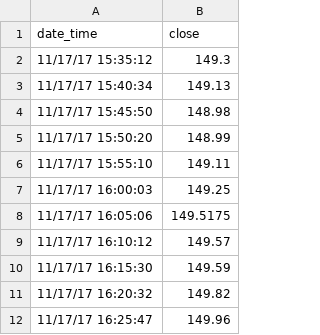
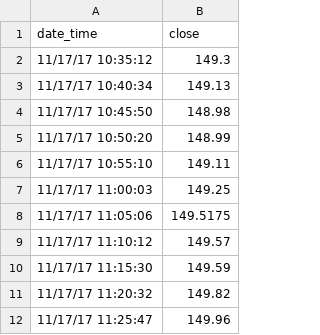
Before and after one commit to huangpen77/BUDT704, a CSV file: Chapter08/ibm.csv, drawn as a sheet.

Commit message:
Update ibm.csv

```diff
--- a/Chapter08/ibm.csv
+++ b/Chapter08/ibm.csv
@@ -1,12 +1,12 @@
 date_time,close
-11/17/17 15:35:12,149.3
-11/17/17 15:40:34,149.13
-11/17/17 15:45:50,148.98
-11/17/17 15:50:20,148.99
-11/17/17 15:55:10,149.11
-11/17/17 16:00:03,149.25
-11/17/17 16:05:06,149.5175
-11/17/17 16:10:12,149.57
-11/17/17 16:15:30,149.59
-11/17/17 16:20:32,149.82
-11/17/17 16:25:47,149.96
+11/17/17 10:35:12,149.3
+11/17/17 10:40:34,149.13
+11/17/17 10:45:50,148.98
+11/17/17 10:50:20,148.99
+11/17/17 10:55:10,149.11
+11/17/17 11:00:03,149.25
+11/17/17 11:05:06,149.5175
+11/17/17 11:10:12,149.57
+11/17/17 11:15:30,149.59
+11/17/17 11:20:32,149.82
+11/17/17 11:25:47,149.96
```
